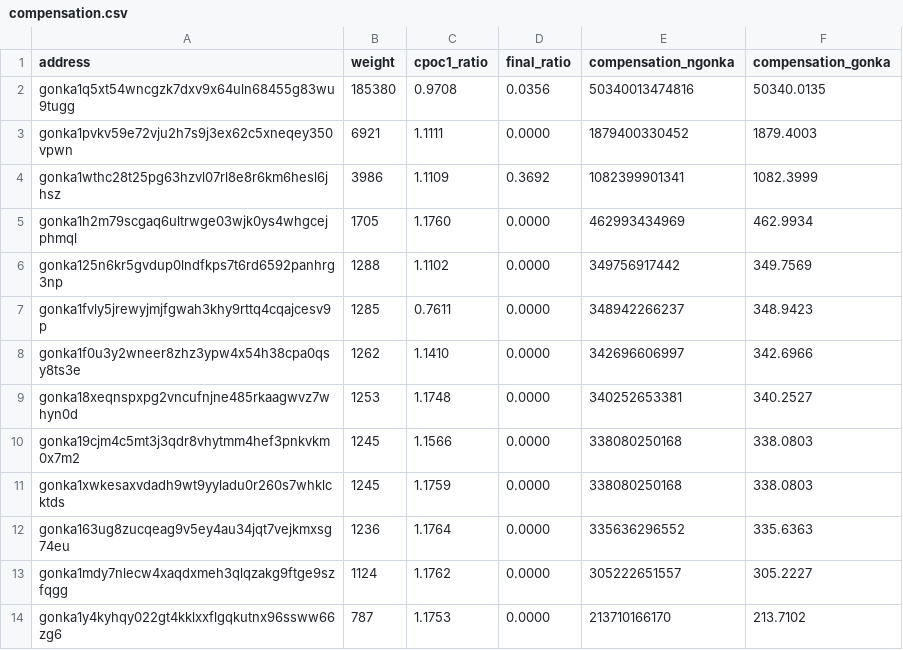
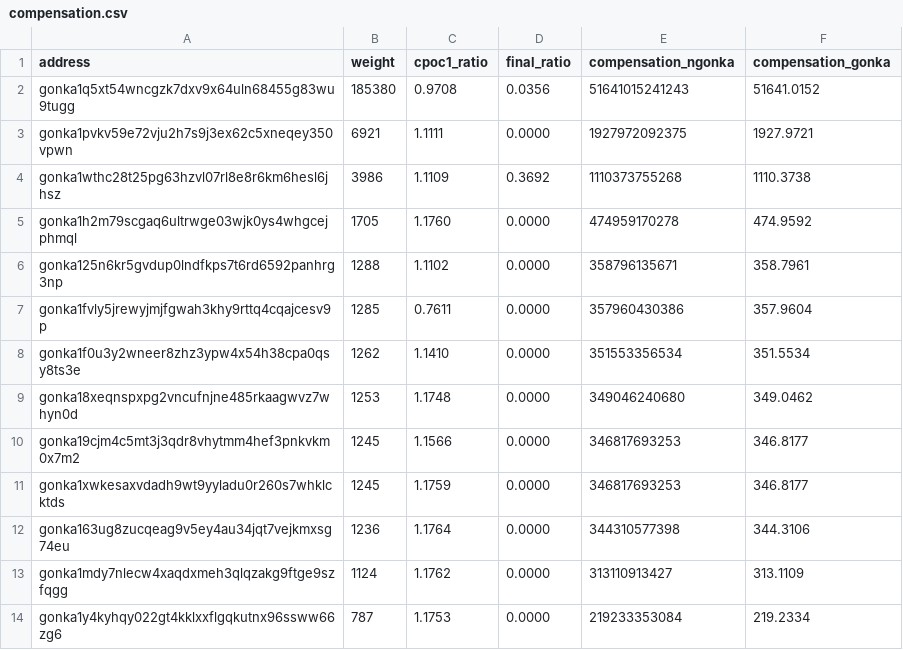
Before and after one commit to votkon/GRC-e254-api-issue, a CSV file: compensation.csv, drawn as a sheet.

Commit message:
Fix reward formula: use chain theoretical pool instead of healthy participant average
Compensation = weight / total_epoch_weight * epoch_theoretical_reward
Epoch 254 pool: 286425 GONKA (323000 * exp(-0.000475 * 253))
Total: 58141.97 GONKA across 13 affected addresses

```diff
--- a/compensation.csv
+++ b/compensation.csv
@@ -1,14 +1,14 @@
 address,weight,cpoc1_ratio,final_ratio,compensation_ngonka,compensation_gonka
-gonka1q5xt54wncgzk7dxv9x64uln68455g83wu9tugg,185380,0.9708,0.0356,50340013474816,50340.0135
-gonka1pvkv59e72vju2h7s9j3ex62c5xneqey350vpwn,6921,1.1111,0.0000,1879400330452,1879.4003
-gonka1wthc28t25pg63hzvl07rl8e8r6km6hesl6jhsz,3986,1.1109,0.3692,1082399901341,1082.3999
-gonka1h2m79scgaq6ultrwge03wjk0ys4whgcejphmql,1705,1.1760,0.0000,462993434969,462.9934
-gonka125n6kr5gvdup0lndfkps7t6rd6592panhrg3np,1288,1.1102,0.0000,349756917442,349.7569
-gonka1fvly5jrewyjmjfgwah3khy9rttq4cqajcesv9p,1285,0.7611,0.0000,348942266237,348.9423
-gonka1f0u3y2wneer8zhz3ypw4x54h38cpa0qsy8ts3e,1262,1.1410,0.0000,342696606997,342.6966
-gonka18xeqnspxpg2vncufnjne485rkaagwvz7whyn0d,1253,1.1748,0.0000,340252653381,340.2527
-gonka19cjm4c5mt3j3qdr8vhytmm4hef3pnkvkm0x7m2,1245,1.1566,0.0000,338080250168,338.0803
-gonka1xwkesaxvdadh9wt9yyladu0r260s7whklcktds,1245,1.1759,0.0000,338080250168,338.0803
-gonka163ug8zucqeag9v5ey4au34jqt7vejkmxsg74eu,1236,1.1764,0.0000,335636296552,335.6363
-gonka1mdy7nlecw4xaqdxmeh3qlqzakg9ftge9szfqgg,1124,1.1762,0.0000,305222651557,305.2227
-gonka1y4kyhqy022gt4kklxxflgqkutnx96ssww66zg6,787,1.1753,0.0000,213710166170,213.7102
+gonka1q5xt54wncgzk7dxv9x64uln68455g83wu9tugg,185380,0.9708,0.0356,51641015241243,51641.0152
+gonka1pvkv59e72vju2h7s9j3ex62c5xneqey350vpwn,6921,1.1111,0.0000,1927972092375,1927.9721
+gonka1wthc28t25pg63hzvl07rl8e8r6km6hesl6jhsz,3986,1.1109,0.3692,1110373755268,1110.3738
+gonka1h2m79scgaq6ultrwge03wjk0ys4whgcejphmql,1705,1.1760,0.0000,474959170278,474.9592
+gonka125n6kr5gvdup0lndfkps7t6rd6592panhrg3np,1288,1.1102,0.0000,358796135671,358.7961
+gonka1fvly5jrewyjmjfgwah3khy9rttq4cqajcesv9p,1285,0.7611,0.0000,357960430386,357.9604
+gonka1f0u3y2wneer8zhz3ypw4x54h38cpa0qsy8ts3e,1262,1.1410,0.0000,351553356534,351.5534
+gonka18xeqnspxpg2vncufnjne485rkaagwvz7whyn0d,1253,1.1748,0.0000,349046240680,349.0462
+gonka19cjm4c5mt3j3qdr8vhytmm4hef3pnkvkm0x7m2,1245,1.1566,0.0000,346817693253,346.8177
+gonka1xwkesaxvdadh9wt9yyladu0r260s7whklcktds,1245,1.1759,0.0000,346817693253,346.8177
+gonka163ug8zucqeag9v5ey4au34jqt7vejkmxsg74eu,1236,1.1764,0.0000,344310577398,344.3106
+gonka1mdy7nlecw4xaqdxmeh3qlqzakg9ftge9szfqgg,1124,1.1762,0.0000,313110913427,313.1109
+gonka1y4kyhqy022gt4kklxxflgqkutnx96ssww66zg6,787,1.1753,0.0000,219233353084,219.2334
```
Also changed, not shown: 3 other files.
